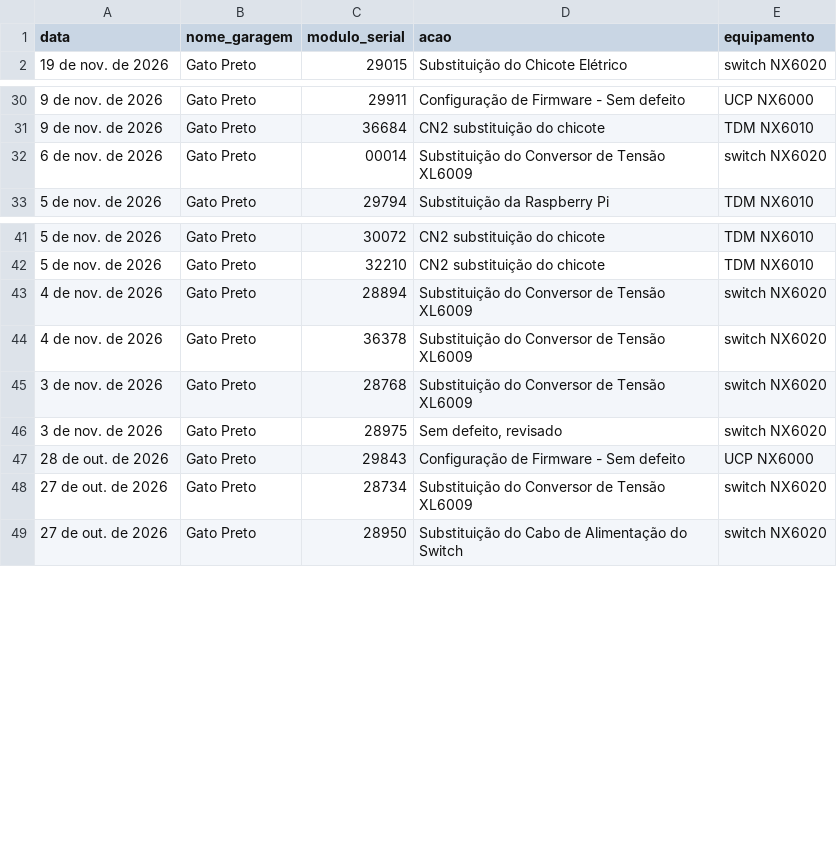
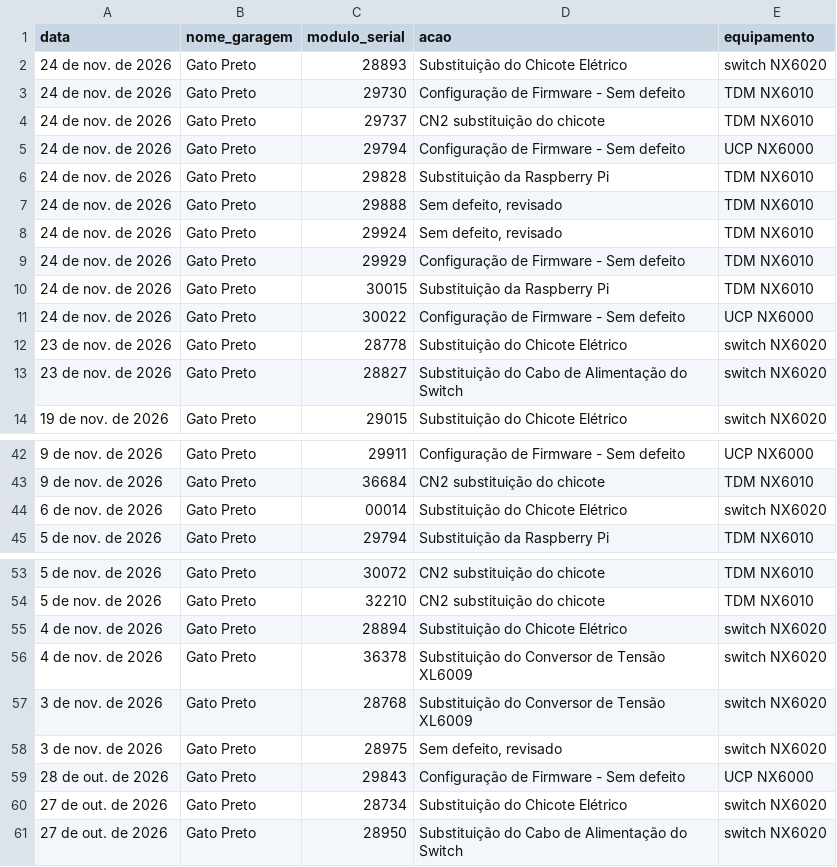
Before and after one commit to Leticia-Noxxon/dashboard-manutencao, a CSV file: dados.csv, drawn as a sheet; only a part is shown, gaps mark what is left out; the diff covers the shown part only.

Commit message:
Add files via upload

```diff
--- a/dados.csv
+++ b/dados.csv
@@ -1,2 +1,14 @@
 data,nome_garagem,modulo_serial,acao,equipamento
+24 de nov. de 2026,Gato Preto,28893,Substituição do Chicote Elétrico,switch NX6020
+24 de nov. de 2026,Gato Preto,29730,Configuração de Firmware - Sem defeito,TDM NX6010
+24 de nov. de 2026,Gato Preto,29737,CN2 substituição do chicote,TDM NX6010
+24 de nov. de 2026,Gato Preto,29794,Configuração de Firmware - Sem defeito,UCP NX6000
+24 de nov. de 2026,Gato Preto,29828,Substituição da Raspberry Pi,TDM NX6010
+24 de nov. de 2026,Gato Preto,29888,"Sem defeito, revisado",TDM NX6010
+24 de nov. de 2026,Gato Preto,29924,"Sem defeito, revisado",TDM NX6010
+24 de nov. de 2026,Gato Preto,29929,Configuração de Firmware - Sem defeito,TDM NX6010
+24 de nov. de 2026,Gato Preto,30015,Substituição da Raspberry Pi,TDM NX6010
+24 de nov. de 2026,Gato Preto,30022,Configuração de Firmware - Sem defeito,UCP NX6000
+23 de nov. de 2026,Gato Preto,28778,Substituição do Chicote Elétrico,switch NX6020
+23 de nov. de 2026,Gato Preto,28827,Substituição do Cabo de Alimentação do Switch,switch NX6020
 19 de nov. de 2026,Gato Preto,29015,Substituição do Chicote Elétrico,switch NX6020
@@ -31,3 +43,3 @@
 9 de nov. de 2026,Gato Preto,36684,CN2 substituição do chicote,TDM NX6010
-6 de nov. de 2026,Gato Preto,00014,Substituição do Conversor de Tensão XL6009,switch NX6020
+6 de nov. de 2026,Gato Preto,00014,Substituição do Chicote Elétrico,switch NX6020
 5 de nov. de 2026,Gato Preto,29794,Substituição da Raspberry Pi,TDM NX6010
@@ -42,3 +54,3 @@
 5 de nov. de 2026,Gato Preto,32210,CN2 substituição do chicote,TDM NX6010
-4 de nov. de 2026,Gato Preto,28894,Substituição do Conversor de Tensão XL6009,switch NX6020
+4 de nov. de 2026,Gato Preto,28894,Substituição do Chicote Elétrico,switch NX6020
 4 de nov. de 2026,Gato Preto,36378,Substituição do Conversor de Tensão XL6009,switch NX6020
@@ -47,3 +59,3 @@
 28 de out. de 2026,Gato Preto,29843,Configuração de Firmware - Sem defeito,UCP NX6000
-27 de out. de 2026,Gato Preto,28734,Substituição do Conversor de Tensão XL6009,switch NX6020
+27 de out. de 2026,Gato Preto,28734,Substituição do Chicote Elétrico,switch NX6020
 27 de out. de 2026,Gato Preto,28950,Substituição do Cabo de Alimentação do Switch,switch NX6020
```
Also changed, not shown: 1 edited cell elsewhere in this file.
